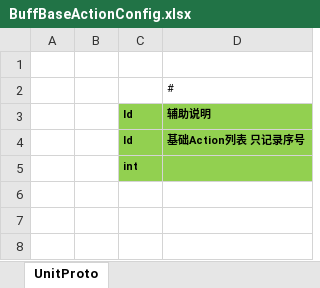
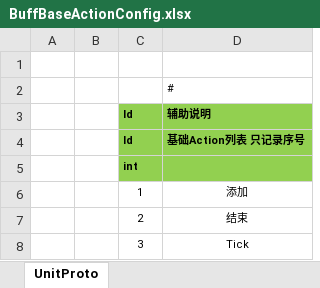
Before and after one commit to susices/ET, an Excel workbook: Excel/Buff/BuffBaseActionConfig.xlsx, sheet UnitProto, drawn as a sheet; values as stored, in another font and other column widths than the file's, no borders; the diff names each change by its address in the sheet, - before the commit and + after, or states it on an @@ line.

```diff
--- a/Excel/Buff/BuffBaseActionConfig.xlsx (sheet UnitProto)
+++ b/Excel/Buff/BuffBaseActionConfig.xlsx (sheet UnitProto)
+row 6:  |  | 1 | 添加
+row 7:  |  | 2 | 结束
+row 8:  |  | 3 | Tick
```
Also changed, not shown: Excel/Buff/BuffActionConfig.xlsx, Excel/Buff/BuffConfig.xlsx, 33 other files.
